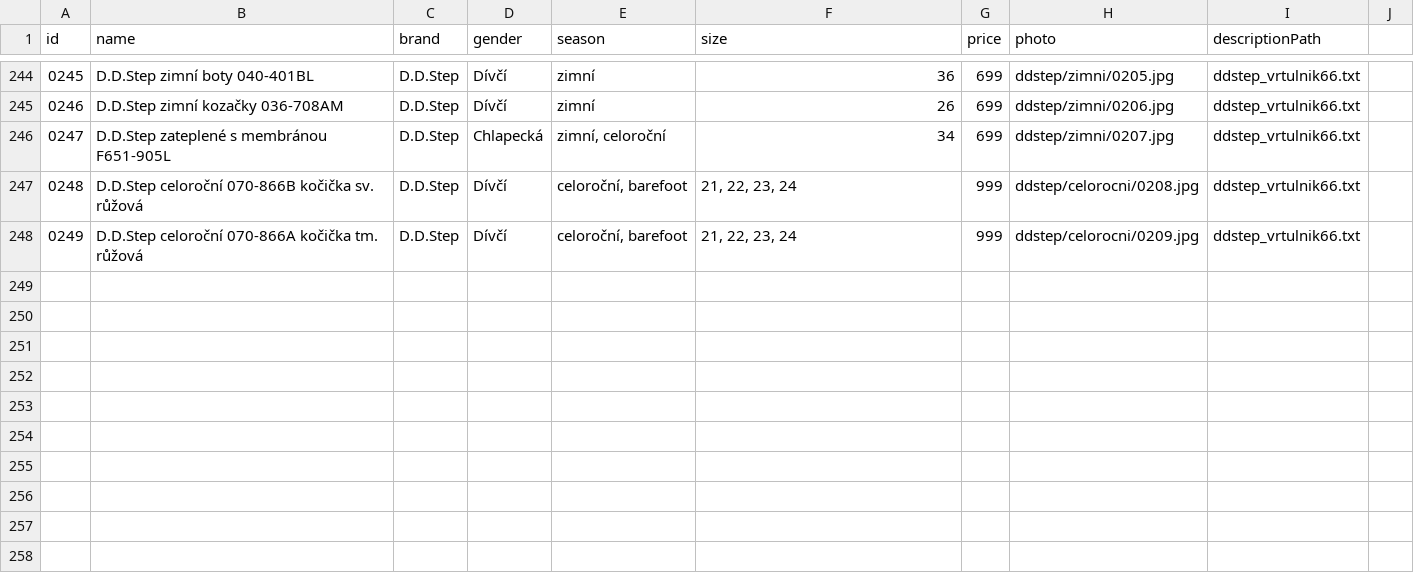
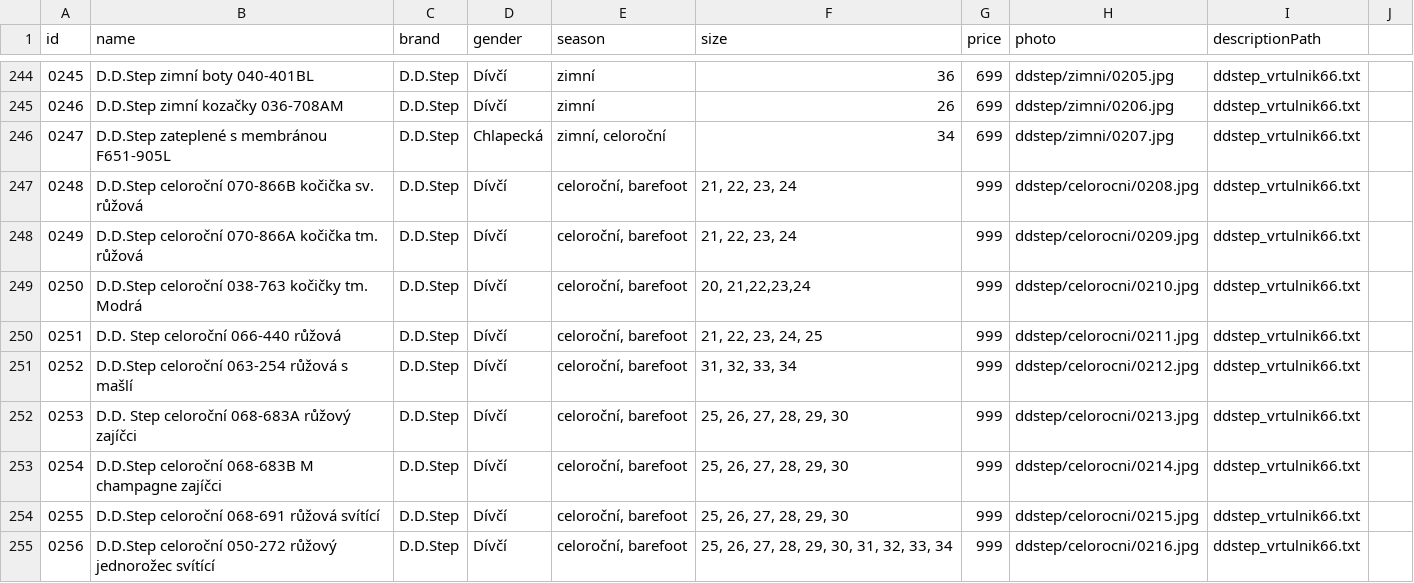
Before and after one commit to ad-ab/boty-boticky, a CSV file: static/boty/products.csv, drawn as a sheet; only a part is shown, gaps mark what is left out; the diff names each change by its address in the sheet, - before the commit and + after, or states it on an @@ line.

Commit message:
Update products.csv

```diff
--- a/static/boty/products.csv
+++ b/static/boty/products.csv
+row 249: 0250 | D.D.Step celoroční 038-763 kočičky tm. Modrá | D.D.Step | Dívčí | celoroční, barefoot | 20, 21,22,23,24 | 999 | ddstep/celorocni/0210.jpg | ddstep_vrtulnik66.txt
+row 250: 0251 | D.D. Step celoroční 066-440 růžová | D.D.Step | Dívčí | celoroční, barefoot | 21, 22, 23, 24, 25 | 999 | ddstep/celorocni/0211.jpg | ddstep_vrtulnik66.txt
+row 251: 0252 | D.D.Step celoroční 063-254 růžová s mašlí | D.D.Step | Dívčí | celoroční, barefoot | 31, 32, 33, 34 | 999 | ddstep/celorocni/0212.jpg | ddstep_vrtulnik66.txt
+row 252: 0253 | D.D. Step celoroční 068-683A růžový zajíčci | D.D.Step | Dívčí | celoroční, barefoot | 25, 26, 27, 28, 29, 30 | 999 | ddstep/celorocni/0213.jpg | ddstep_vrtulnik66.txt
+row 253: 0254 | D.D.Step celoroční 068-683B M champagne zajíčci | D.D.Step | Dívčí | celoroční, barefoot | 25, 26, 27, 28, 29, 30 | 999 | ddstep/celorocni/0214.jpg | ddstep_vrtulnik66.txt
+row 254: 0255 | D.D.Step celoroční 068-691 růžová svítící | D.D.Step | Dívčí | celoroční, barefoot | 25, 26, 27, 28, 29, 30 | 999 | ddstep/celorocni/0215.jpg | ddstep_vrtulnik66.txt
+row 255: 0256 | D.D.Step celoroční 050-272 růžový jednorožec svítící | D.D.Step | Dívčí | celoroční, barefoot | 25, 26, 27, 28, 29, 30, 31, 32, 33, 34 | 999 | ddstep/celorocni/0216.jpg | ddstep_vrtulnik66.txt
```
